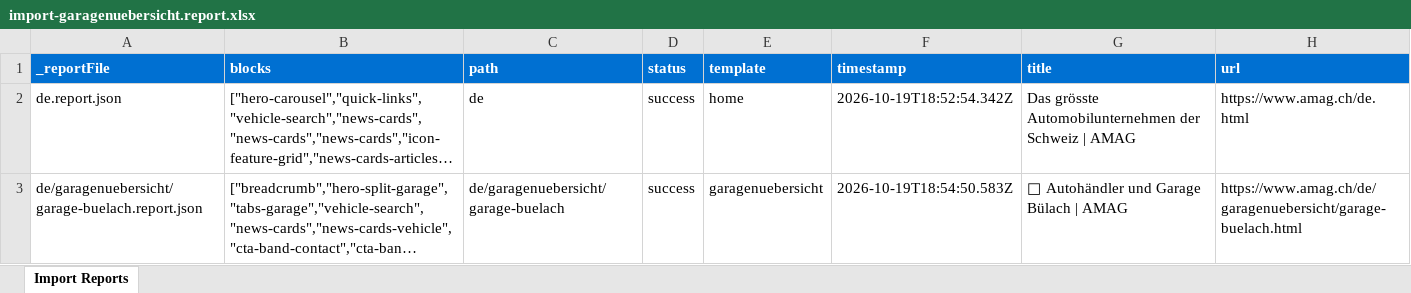
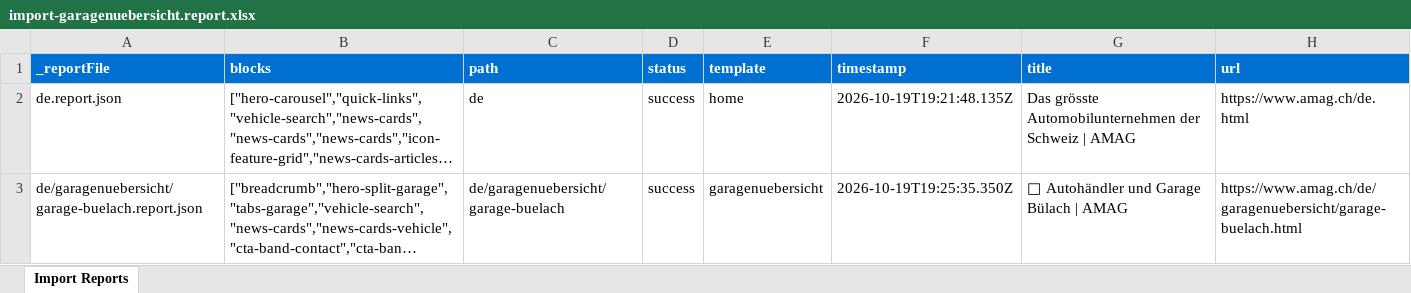
Before and after one commit to mtilburgadobe/aem-amag-demo, an Excel workbook: tools/importer/reports/import-garagenuebersicht.report.xlsx, sheet Import Reports, drawn as a sheet; long unchanged cells end in …; values as stored, in another font and other column widths than the file's, no borders; the diff names each change by its address in the sheet, - before the commit and + after, or states it on an @@ line.

```diff
--- a/tools/importer/reports/import-garagenuebersicht.report.xlsx (sheet Import Reports)
+++ b/tools/importer/reports/import-garagenuebersicht.report.xlsx (sheet Import Reports)
-F2 (timestamp): 2026-10-19T18:52:54.342Z
+F2 (timestamp): 2026-10-19T19:21:48.135Z
-F3 (timestamp): 2026-10-19T18:54:50.583Z
+F3 (timestamp): 2026-10-19T19:25:35.350Z
```
Also changed, not shown: tools/importer/reports/import-home.report.xlsx, 3 other files.
